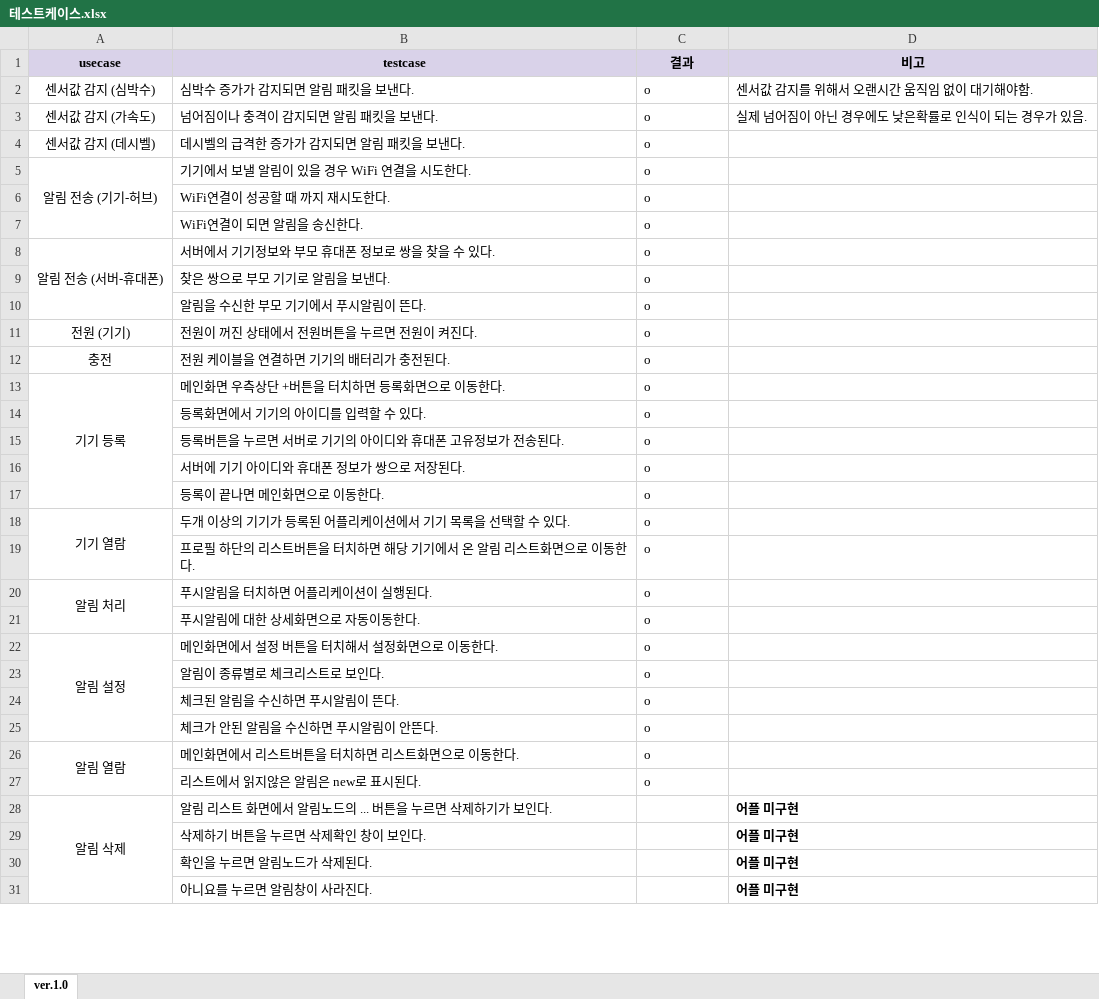
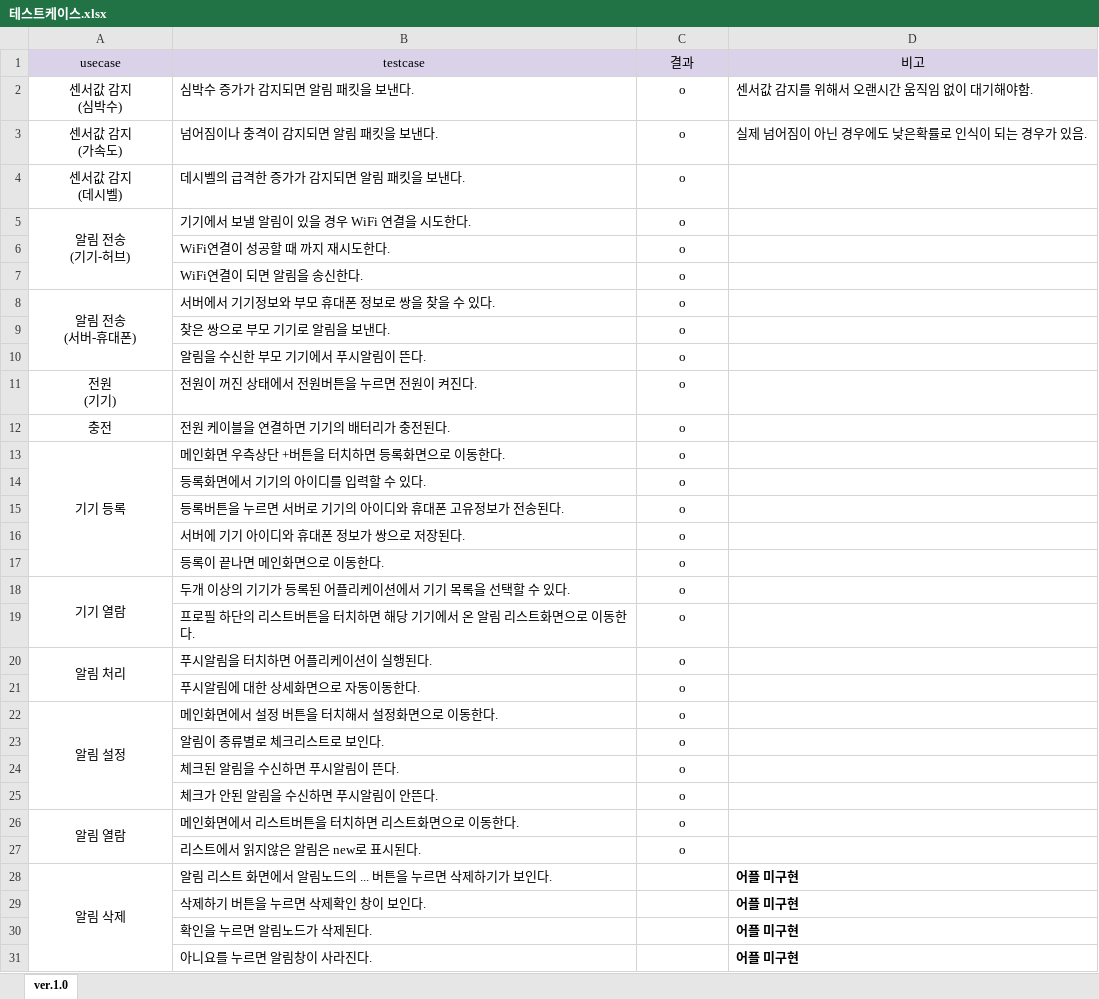
Before and after one commit to ForGraduate2020/Second-Semester, an Excel workbook: 기획문서/테스트케이스.xlsx, sheet ver.1.0, drawn as a sheet; only a part is shown; values as stored, in another font and other column widths than the file's, no borders; conditional formats not drawn; ↵ is a line break in a cell; the diff covers the shown part only; the diff names each change by its address in the sheet, - before the commit and + after, or states it on an @@ line.

Commit message:
refactor testcase

```diff
--- a/기획문서/테스트케이스.xlsx (sheet ver.1.0)
+++ b/기획문서/테스트케이스.xlsx (sheet ver.1.0)
-A1:D1 bold: on
+A1:D1 bold: off
-A2 (usecase): 센서값 감지 (심박수)
+A2 (usecase): 센서값 감지 ↵ (심박수)
-C2:C27 alignment: left
+C2:C27 alignment: center
-A3 (usecase): 센서값 감지 (가속도)
+A3 (usecase): 센서값 감지 ↵ (가속도)
-A4 (usecase): 센서값 감지 (데시벨)
+A4 (usecase): 센서값 감지 ↵ (데시벨)
-A5 (usecase): 알림 전송 (기기-허브)
+A5 (usecase): 알림 전송 ↵ (기기-허브)
-A8 (usecase): 알림 전송 (서버-휴대폰)
+A8 (usecase): 알림 전송 ↵ (서버-휴대폰)
-A11 (usecase): 전원 (기기)
+A11 (usecase): 전원 ↵ (기기)
```
Also changed, not shown: cell formats elsewhere in this sheet.
